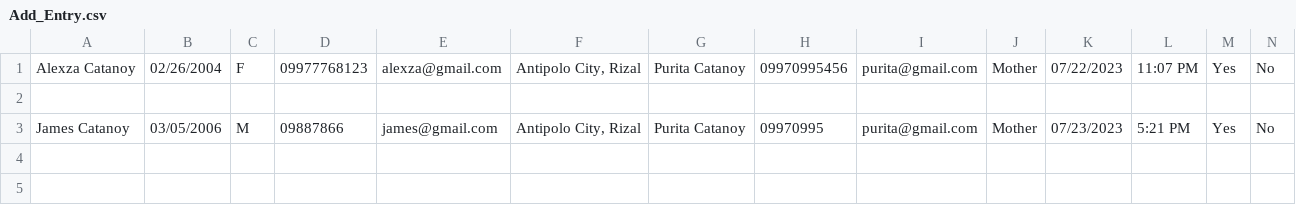
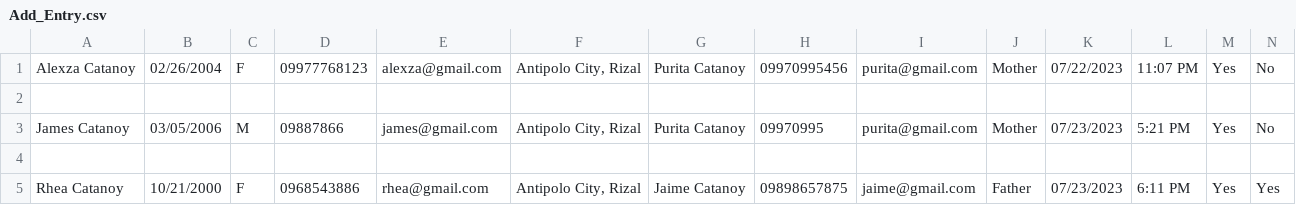
Before and after one commit to ahdgey/COVID-Contact-Tracing-App, a CSV file: Add_Entry.csv, drawn as a sheet; only a part is shown; rows hold the shown columns only; the diff names each change by its address in the sheet, - before the commit and + after, or states it on an @@ line.

Commit message:
Changed the values to be saved in search entry. Program is running

```diff
--- a/Add_Entry.csv
+++ b/Add_Entry.csv
+row 4: (empty)
+row 5: Rhea Catanoy | 10/21/2000 | F | 0968543886 | rhea@gmail.com | Antipolo City, Rizal | Jaime Catanoy | 09898657875 | jaime@gmail.com | Father | 07/23/2023 | 6:11 PM | Yes | Yes
```
Also changed, not shown: 3 other files.
